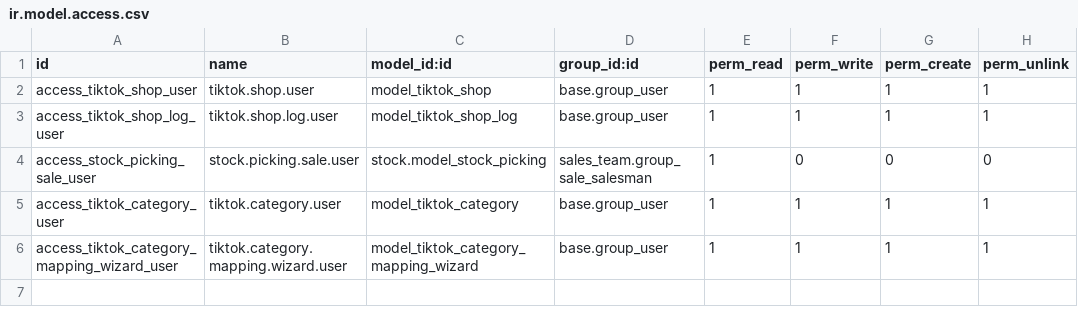
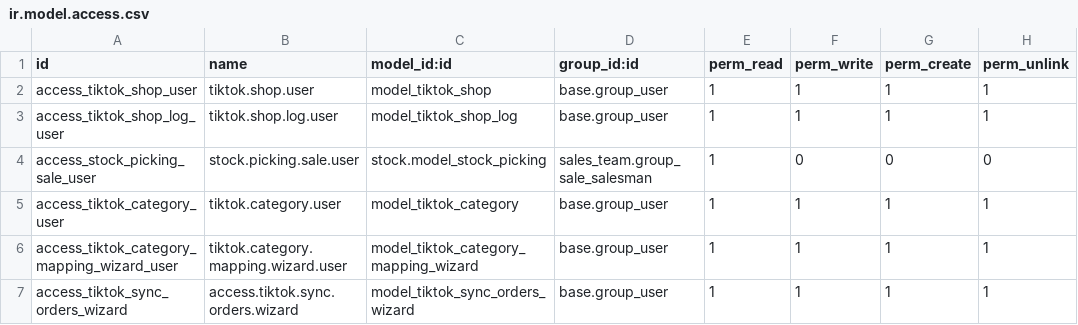
Before and after one commit to huynev/addons-public, a CSV file: tiktok_shop_integration/security/ir.model.access.csv, drawn as a sheet; the diff names each change by its address in the sheet, - before the commit and + after, or states it on an @@ line.

```diff
--- a/tiktok_shop_integration/security/ir.model.access.csv
+++ b/tiktok_shop_integration/security/ir.model.access.csv
+row 7: access_tiktok_sync_orders_wizard | access.tiktok.sync.orders.wizard | model_tiktok_sync_orders_wizard | base.group_user | 1 | 1 | 1 | 1
```
Also changed, not shown: 11 other files.
